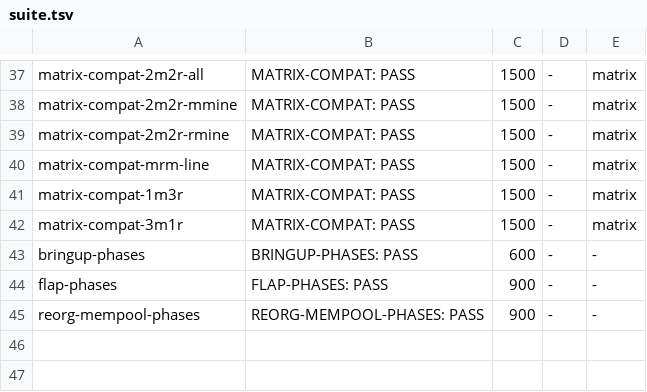
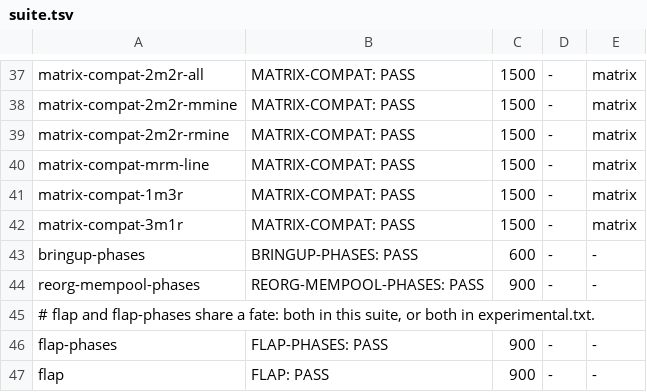
Before and after one commit to cafebedouin/peeryard, a TSV file: rig/examples/suite.tsv, drawn as a sheet; only a part is shown, gaps mark what is left out.

```diff
--- a/rig/examples/suite.tsv
+++ b/rig/examples/suite.tsv
@@ -43,3 +43,5 @@ matrix-compat-3m1r	MATRIX-COMPAT: PASS	1500	-	matrix
 bringup-phases	BRINGUP-PHASES: PASS	600	-	-
+reorg-mempool-phases	REORG-MEMPOOL-PHASES: PASS	900	-	-
+# flap and flap-phases share a fate: both in this suite, or both in experimental.txt.
 flap-phases	FLAP-PHASES: PASS	900	-	-
-reorg-mempool-phases	REORG-MEMPOOL-PHASES: PASS	900	-	-
+flap	FLAP: PASS	900	-	-
```
Also changed, not shown: 1 other file.
